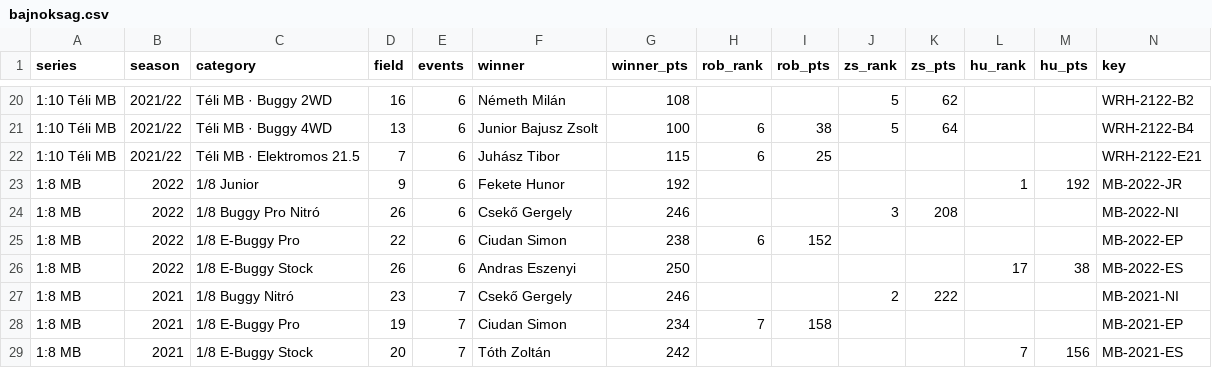
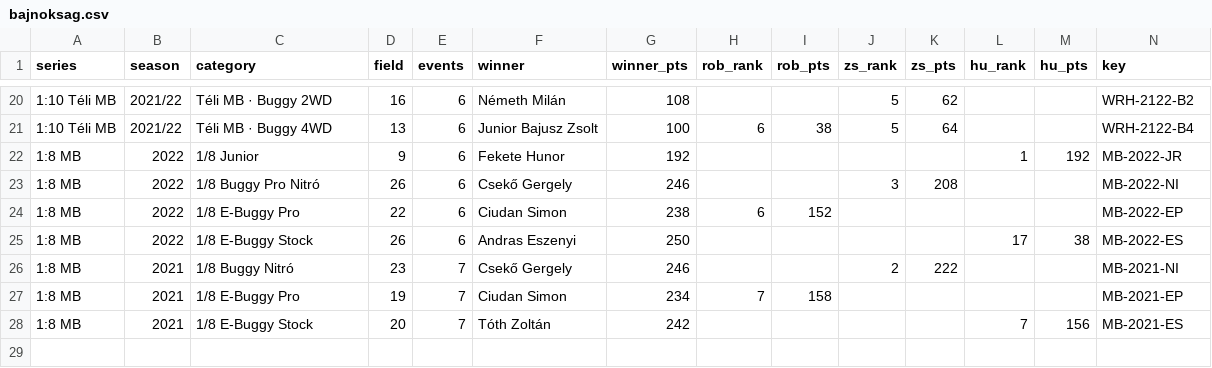
Before and after one commit to robnmi1977/rc-modellezes-naplo, a CSV file: data/bajnoksag.csv, drawn as a sheet; only a part is shown, gaps mark what is left out.

```diff
--- a/data/bajnoksag.csv
+++ b/data/bajnoksag.csv
@@ -21,3 +21,2 @@ series,season,category,field,events,winner,winner_pts,rob_rank,rob_pts,zs_rank,z
 1:10 Téli MB,2021/22,Téli MB · Buggy 4WD,13,6,Junior Bajusz Zsolt,100,6,38,5,64,,,WRH-2122-B4
-1:10 Téli MB,2021/22,Téli MB · Elektromos 21.5,7,6,Juhász Tibor,115,6,25,,,,,WRH-2122-E21
 1:8 MB,2022,1/8 Junior,9,6,Fekete Hunor,192,,,,,1,192,MB-2022-JR
```
